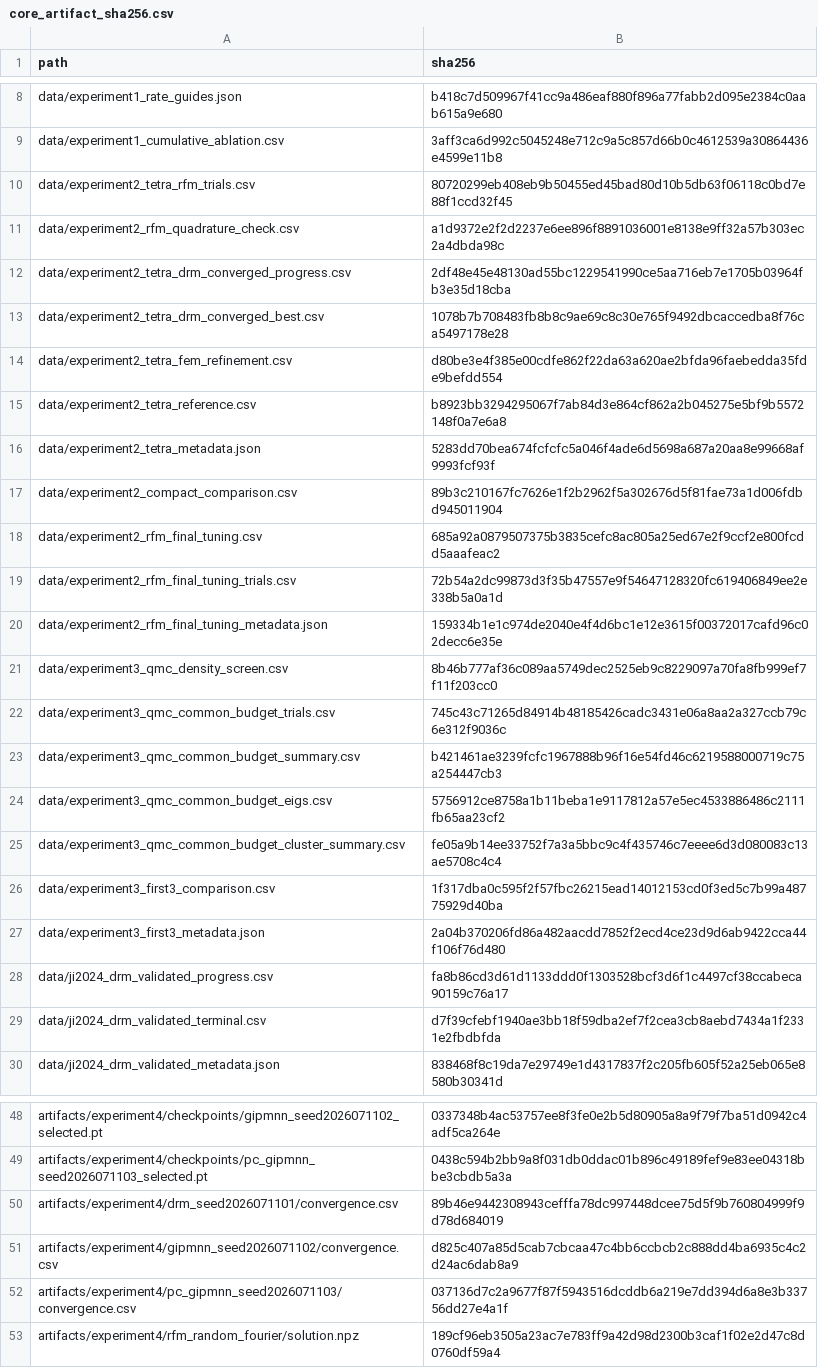
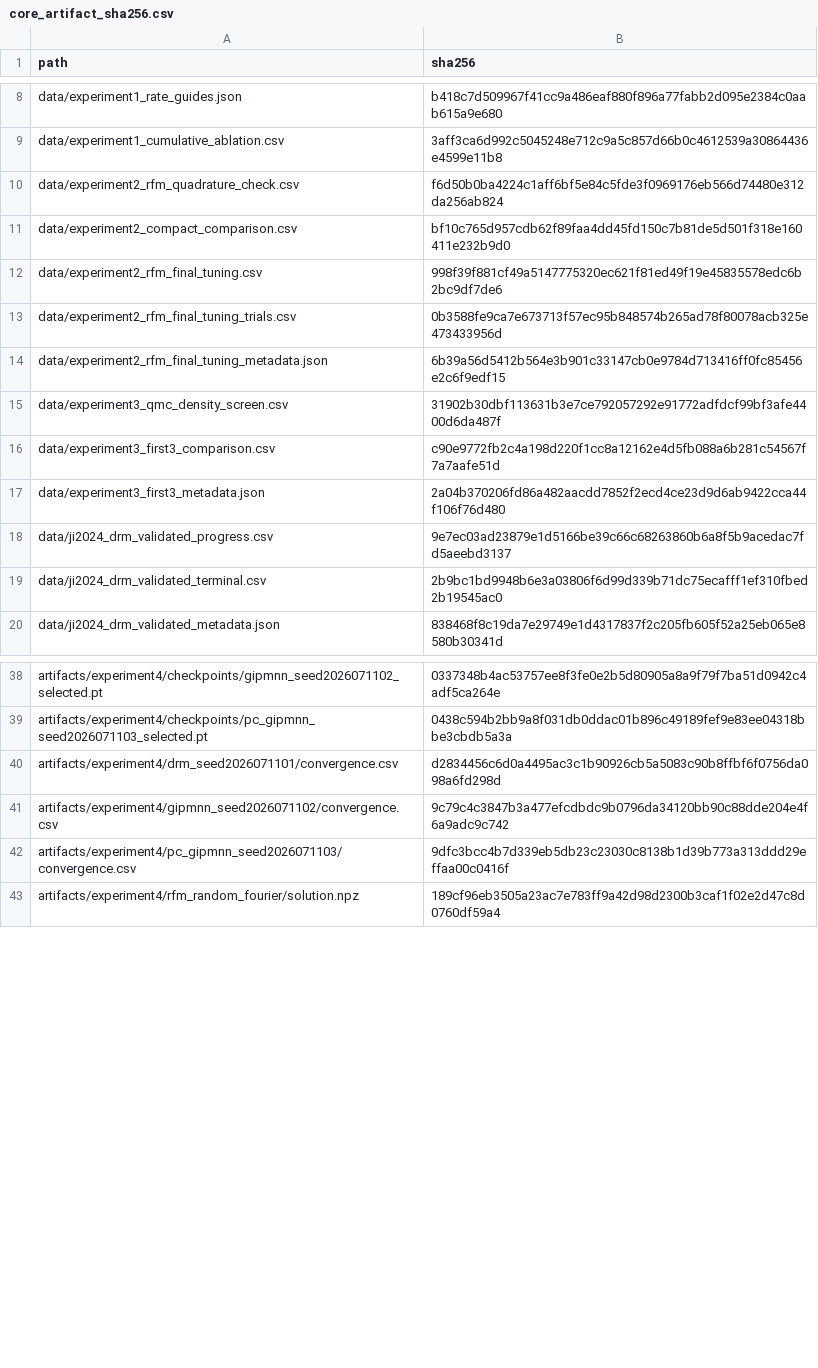
Before and after one commit to Zyqhtxdy/rfm-eigen, a CSV file: code/data/core_artifact_sha256.csv, drawn as a sheet; only a part is shown, gaps mark what is left out; the diff covers the shown part only.

Commit message:
Keep one record set per experiment, and check the captions against it
Three experiments each carried two record sets, and the table generators
silently preferred one of them. A reader who opened the other saw five draws
for Example 3 where the caption says twenty, five rows for Example 5 and three
seeds for Example 6. The superseded sets are gone, along with the fallback
branch that could reach them and the unreachable figure code that read them.
The tetrahedron data from the earlier Example 2 goes too; the example has been
the radially graded ball for some time.

audit.py replaces the audit that lived outside this repository and described a
state the project had moved past. It rebuilds every table whose builder runs
from the committed data and compares it byte for byte, and it compares the
number of draws each caption states with the number the run holds. That second
check is the one that was missing: a caption claiming twenty draws over a run
of five is invisible to any hash.

The hash manifest is recomputed: 33 of its 73 entries no longer matched and six
named files that had been removed. It now covers 61 files, all matching.

write_text emits LF, as .gitattributes has always required for *.tex, so a
rebuild on Windows no longer differs from the committed copy by line endings
alone.

Table captions and values follow the manuscript: Table 2 reports what its
columns hold, Table 4 gives k_eff to the six digits the reference resolves, and
Table 7 counts the twenty initial states drawn from the ten published ones.

```diff
--- a/code/data/core_artifact_sha256.csv
+++ b/code/data/core_artifact_sha256.csv
@@ -9,22 +9,12 @@ data/experiment1_rate_guides.json,b418c7d509967f41cc9a486eaf880f896a77fabb2d095e
 data/experiment1_cumulative_ablation.csv,3aff3ca6d992c5045248e712c9a5c857d66b0c4612539a30864436e4599e11b8
-data/experiment2_tetra_rfm_trials.csv,80720299eb408eb9b50455ed45bad80d10b5db63f06118c0bd7e88f1ccd32f45
-data/experiment2_rfm_quadrature_check.csv,a1d9372e2f2d2237e6ee896f8891036001e8138e9ff32a57b303ec2a4dbda98c
-data/experiment2_tetra_drm_converged_progress.csv,2df48e45e48130ad55bc1229541990ce5aa716eb7e1705b03964fb3e35d18cba
-data/experiment2_tetra_drm_converged_best.csv,1078b7b708483fb8b8c9ae69c8c30e765f9492dbcaccedba8f76ca5497178e28
-data/experiment2_tetra_fem_refinement.csv,d80be3e4f385e00cdfe862f22da63a620ae2bfda96faebedda35fde9befdd554
-data/experiment2_tetra_reference.csv,b8923bb3294295067f7ab84d3e864cf862a2b045275e5bf9b5572148f0a7e6a8
-data/experiment2_tetra_metadata.json,5283dd70bea674fcfcfc5a046f4ade6d5698a687a20aa8e99668af9993fcf93f
-data/experiment2_compact_comparison.csv,89b3c210167fc7626e1f2b2962f5a302676d5f81fae73a1d006fdbd945011904
-data/experiment2_rfm_final_tuning.csv,685a92a0879507375b3835cefc8ac805a25ed67e2f9ccf2e800fcdd5aaafeac2
-data/experiment2_rfm_final_tuning_trials.csv,72b54a2dc99873d3f35b47557e9f54647128320fc619406849ee2e338b5a0a1d
-data/experiment2_rfm_final_tuning_metadata.json,159334b1e1c974de2040e4f4d6bc1e12e3615f00372017cafd96c02decc6e35e
-data/experiment3_qmc_density_screen.csv,8b46b777af36c089aa5749dec2525eb9c8229097a70fa8fb999ef7f11f203cc0
-data/experiment3_qmc_common_budget_trials.csv,745c43c71265d84914b48185426cadc3431e06a8aa2a327ccb79c6e312f9036c
-data/experiment3_qmc_common_budget_summary.csv,b421461ae3239fcfc1967888b96f16e54fd46c6219588000719c75a254447cb3
-data/experiment3_qmc_common_budget_eigs.csv,5756912ce8758a1b11beba1e9117812a57e5ec4533886486c2111fb65aa23cf2
-data/experiment3_qmc_common_budget_cluster_summary.csv,fe05a9b14ee33752f7a3a5bbc9c4f435746c7eeee6d3d080083c13ae5708c4c4
-data/experiment3_first3_comparison.csv,1f317dba0c595f2f57fbc26215ead14012153cd0f3ed5c7b99a48775929d40ba
+data/experiment2_rfm_quadrature_check.csv,f6d50b0ba4224c1aff6bf5e84c5fde3f0969176eb566d74480e312da256ab824
+data/experiment2_compact_comparison.csv,bf10c765d957cdb62f89faa4dd45fd150c7b81de5d501f318e160411e232b9d0
+data/experiment2_rfm_final_tuning.csv,998f39f881cf49a5147775320ec621f81ed49f19e45835578edc6b2bc9df7de6
+data/experiment2_rfm_final_tuning_trials.csv,0b3588fe9ca7e673713f57ec95b848574b265ad78f80078acb325e473433956d
+data/experiment2_rfm_final_tuning_metadata.json,6b39a56d5412b564e3b901c33147cb0e9784d713416ff0fc85456e2c6f9edf15
+data/experiment3_qmc_density_screen.csv,31902b30dbf113631b3e7ce792057292e91772adfdcf99bf3afe4400d6da487f
+data/experiment3_first3_comparison.csv,c90e9772fb2c4a198d220f1cc8a12162e4d5fb088a6b281c54567f7a7aafe51d
 data/experiment3_first3_metadata.json,2a04b370206fd86a482aacdd7852f2ecd4ce23d9d6ab9422cca44f106f76d480
-data/ji2024_drm_validated_progress.csv,fa8b86cd3d61d1133ddd0f1303528bcf3d6f1c4497cf38ccabeca90159c76a17
-data/ji2024_drm_validated_terminal.csv,d7f39cfebf1940ae3bb18f59dba2ef7f2cea3cb8aebd7434a1f2331e2fbdbfda
+data/ji2024_drm_validated_progress.csv,9e7ec03ad23879e1d5166be39c66c68263860b6a8f5b9acedac7fd5aeebd3137
+data/ji2024_drm_validated_terminal.csv,2b9bc1bd9948b6e3a03806f6d99d339b71dc75ecafff1ef310fbed2b19545ac0
 data/ji2024_drm_validated_metadata.json,838468f8c19da7e29749e1d4317837f2c205fb605f52a25eb065e8580b30341d
@@ -49,5 +39,5 @@ artifacts/experiment4/checkpoints/gipmnn_seed2026071102_selected.pt,0337348b4ac5
 artifacts/experiment4/checkpoints/pc_gipmnn_seed2026071103_selected.pt,0438c594b2bb9a8f031db0ddac01b896c49189fef9e83ee04318bbe3cbdb5a3a
-artifacts/experiment4/drm_seed2026071101/convergence.csv,89b46e9442308943cefffa78dc997448dcee75d5f9b760804999f9d78d684019
-artifacts/experiment4/gipmnn_seed2026071102/convergence.csv,d825c407a85d5cab7cbcaa47c4bb6ccbcb2c888dd4ba6935c4c2d24ac6dab8a9
-artifacts/experiment4/pc_gipmnn_seed2026071103/convergence.csv,037136d7c2a9677f87f5943516dcddb6a219e7dd394d6a8e3b33756dd27e4a1f
+artifacts/experiment4/drm_seed2026071101/convergence.csv,d2834456c6d0a4495ac3c1b90926cb5a5083c90b8ffbf6f0756da098a6fd298d
+artifacts/experiment4/gipmnn_seed2026071102/convergence.csv,9c79c4c3847b3a477efcdbdc9b0796da34120bb90c88dde204e4f6a9adc9c742
+artifacts/experiment4/pc_gipmnn_seed2026071103/convergence.csv,9dfc3bcc4b7d339eb5db23c23030c8138b1d39b773a313ddd29effaa00c0416f
 artifacts/experiment4/rfm_random_fourier/solution.npz,189cf96eb3505a23ac7e783ff9a42d98d2300b3caf1f02e2d47c8d0760df59a4
```
Also changed, not shown: 2 removed rows and 16 edited cells elsewhere in this file, 27 other files.
